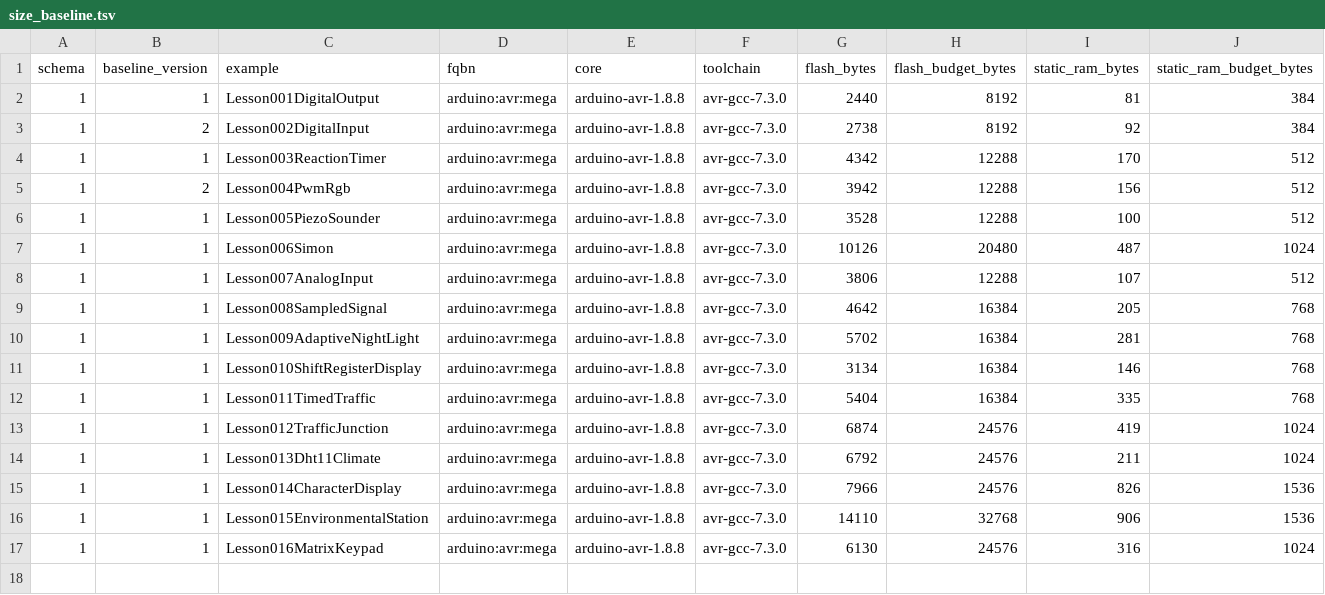
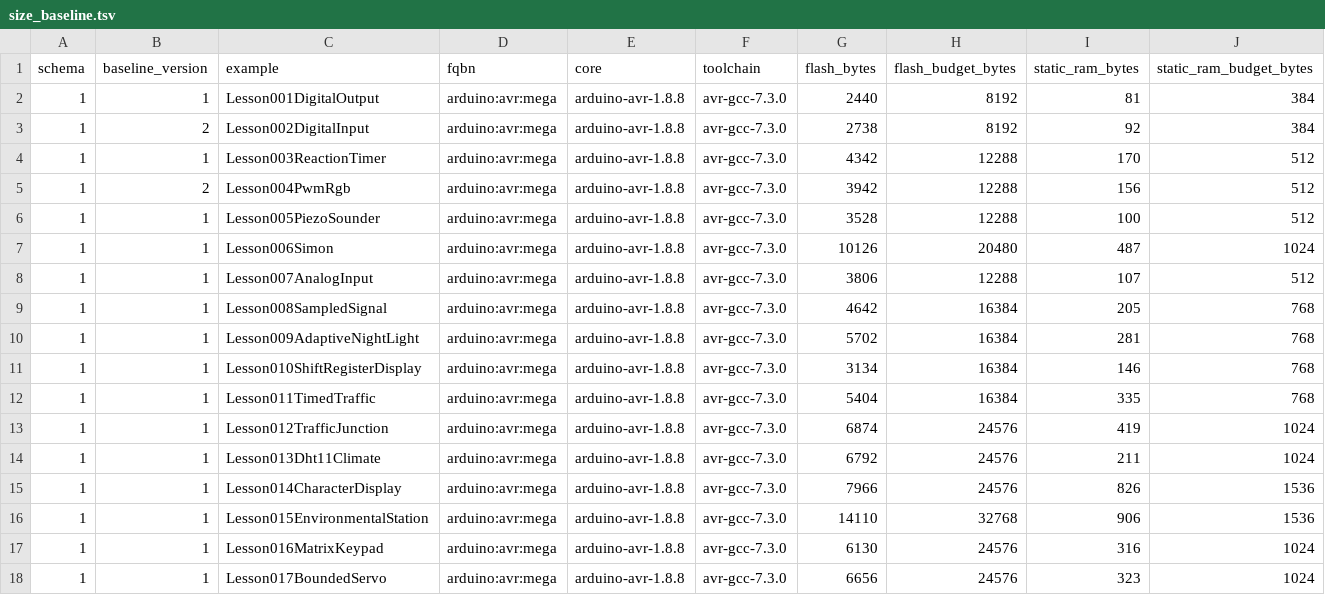
Before and after one commit to spincyc/adk, a TSV file: docs/size_baseline.tsv, drawn as a sheet; the diff names each change by its address in the sheet, - before the commit and + after, or states it on an @@ line.

Commit message:
lesson 017: publish bounded servo

```diff
--- a/docs/size_baseline.tsv
+++ b/docs/size_baseline.tsv
+row 18: 1 | 1 | Lesson017BoundedServo | arduino:avr:mega | arduino-avr-1.8.8 | avr-gcc-7.3.0 | 6656 | 24576 | 323 | 1024
```
Also changed, not shown: 17 other files.
